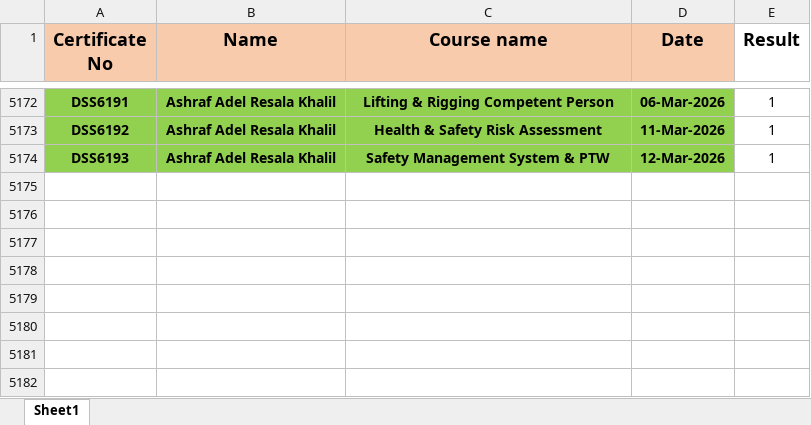
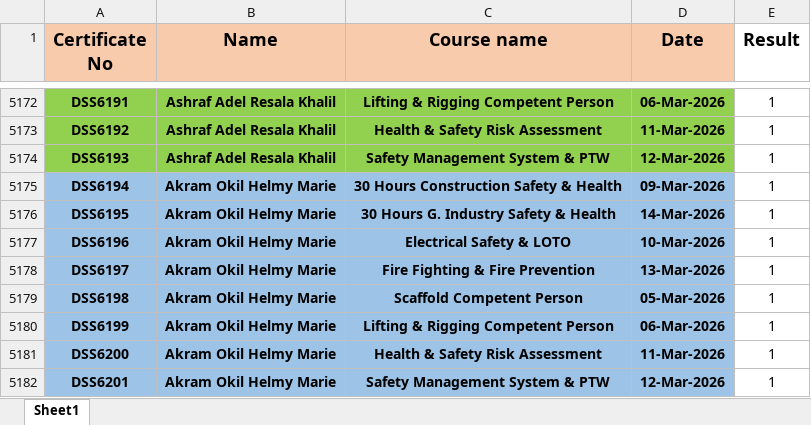
Before and after one commit to ahmedbendarey111/DSS_2025, an Excel workbook: DSS.xlsx, sheet Sheet1, drawn as a sheet; only a part is shown, gaps mark what is left out; values as stored, in another font and other column widths than the file's, no borders; the diff names each change by its address in the sheet, - before the commit and + after, or states it on an @@ line.

Commit message:
Add files via upload

```diff
--- a/DSS.xlsx (sheet Sheet1)
+++ b/DSS.xlsx (sheet Sheet1)
+row 5175: DSS6194 | Akram Okil Helmy Marie | 30 Hours Construction Safety & Health | 09-Mar-2026 | 1
+row 5176: DSS6195 | Akram Okil Helmy Marie | 30 Hours G. Industry Safety & Health | 14-Mar-2026 | 1
+row 5177: DSS6196 | Akram Okil Helmy Marie | Electrical Safety & LOTO | 10-Mar-2026 | 1
+row 5178: DSS6197 | Akram Okil Helmy Marie | Fire Fighting & Fire Prevention | 13-Mar-2026 | 1
+row 5179: DSS6198 | Akram Okil Helmy Marie | Scaffold Competent Person | 05-Mar-2026 | 1
+row 5180: DSS6199 | Akram Okil Helmy Marie | Lifting & Rigging Competent Person | 06-Mar-2026 | 1
+row 5181: DSS6200 | Akram Okil Helmy Marie | Health & Safety Risk Assessment | 11-Mar-2026 | 1
+row 5182: DSS6201 | Akram Okil Helmy Marie | Safety Management System & PTW | 12-Mar-2026 | 1
```
